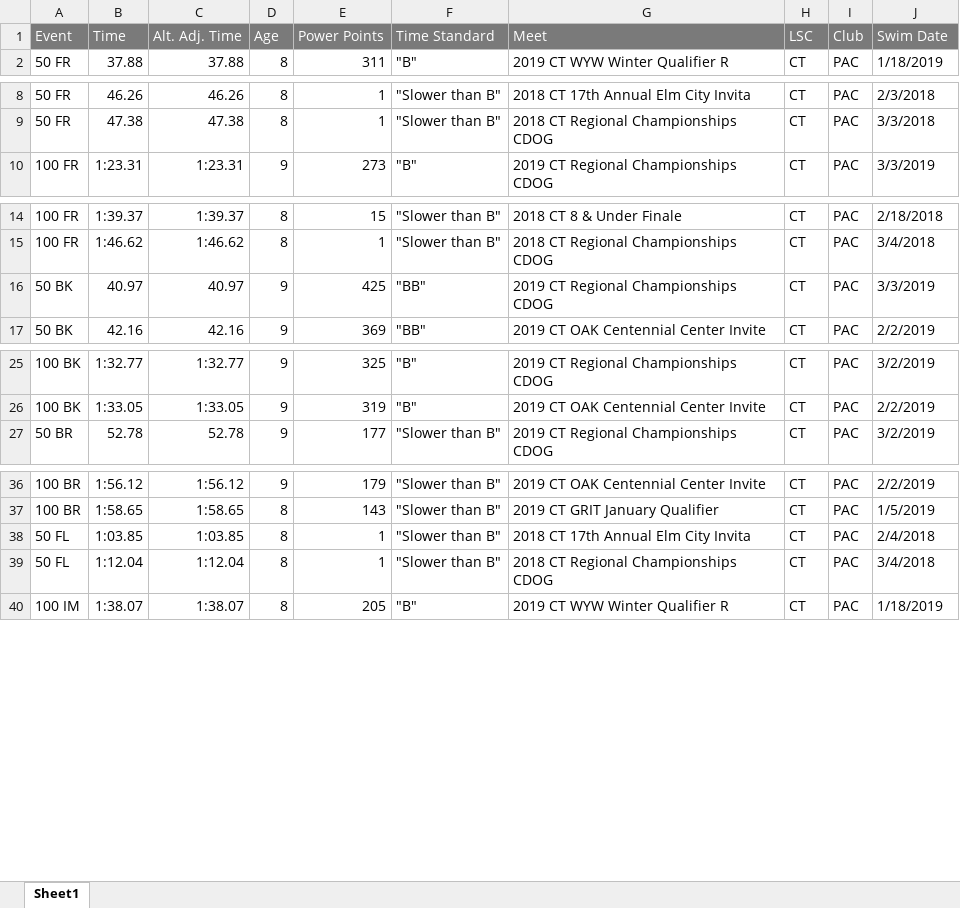
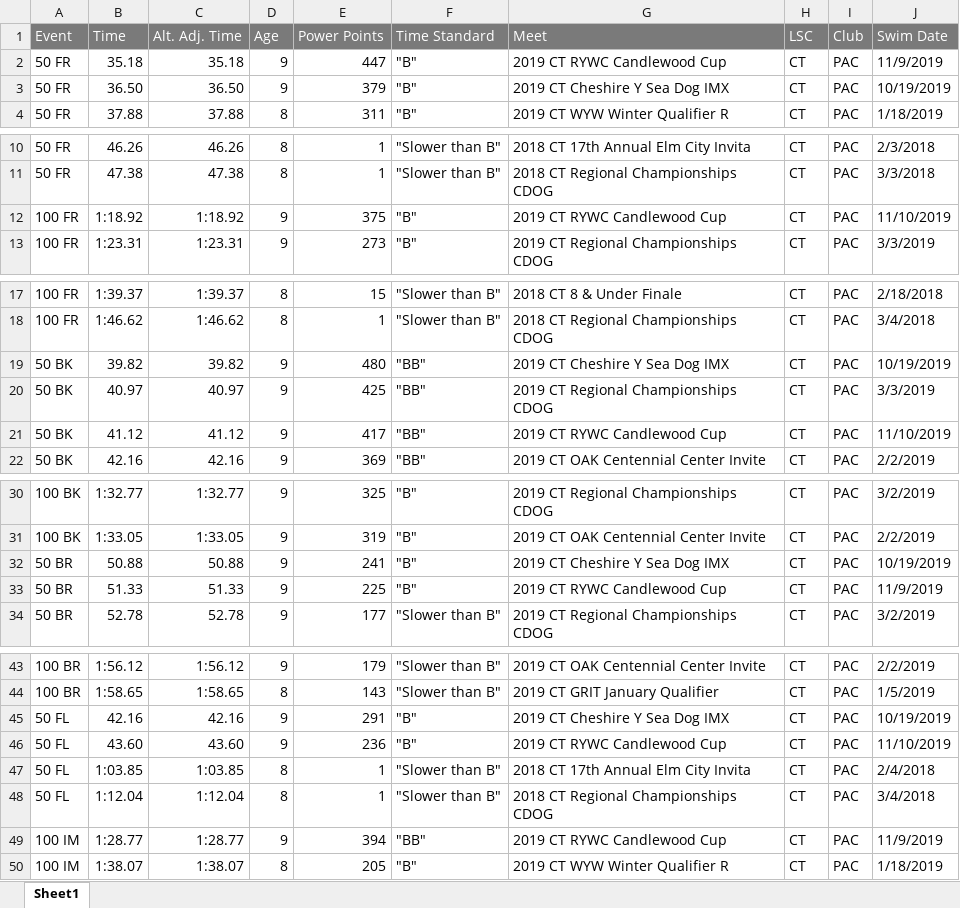
Before and after one commit to bckeane/trilog, an Excel workbook: USASwimming/Times For Thomas Martin.xlsx, sheet Sheet1, drawn as a sheet; only a part is shown, gaps mark what is left out; values as stored, in another font and other column widths than the file's, no borders; the diff names each change by its address in the sheet, - before the commit and + after, or states it on an @@ line.

```diff
--- a/USASwimming/Times For Thomas Martin.xlsx (sheet Sheet1)
+++ b/USASwimming/Times For Thomas Martin.xlsx (sheet Sheet1)
+row 2: 50 FR | 35.18 | 35.18 | 9 | 447 | "B" | 2019 CT RYWC Candlewood Cup | CT | PAC | 11/9/2019
+row 3: 50 FR | 36.50 | 36.50 | 9 | 379 | "B" | 2019 CT Cheshire Y Sea Dog IMX | CT | PAC | 10/19/2019
+row 12: 100 FR | 1:18.92 | 1:18.92 | 9 | 375 | "B" | 2019 CT RYWC Candlewood Cup | CT | PAC | 11/10/2019
+row 19: 50 BK | 39.82 | 39.82 | 9 | 480 | "BB" | 2019 CT Cheshire Y Sea Dog IMX | CT | PAC | 10/19/2019
+row 21: 50 BK | 41.12 | 41.12 | 9 | 417 | "BB" | 2019 CT RYWC Candlewood Cup | CT | PAC | 11/10/2019
+row 32: 50 BR | 50.88 | 50.88 | 9 | 241 | "B" | 2019 CT Cheshire Y Sea Dog IMX | CT | PAC | 10/19/2019
+row 33: 50 BR | 51.33 | 51.33 | 9 | 225 | "B" | 2019 CT RYWC Candlewood Cup | CT | PAC | 11/9/2019
+row 45: 50 FL | 42.16 | 42.16 | 9 | 291 | "B" | 2019 CT Cheshire Y Sea Dog IMX | CT | PAC | 10/19/2019
+row 46: 50 FL | 43.60 | 43.60 | 9 | 236 | "B" | 2019 CT RYWC Candlewood Cup | CT | PAC | 11/10/2019
+row 49: 100 IM | 1:28.77 | 1:28.77 | 9 | 394 | "BB" | 2019 CT RYWC Candlewood Cup | CT | PAC | 11/9/2019
```
Also changed, not shown: USASwimming/Times For Brennan Keane.xlsx, USASwimming/Times For Colin Martin.xlsx, 30 other files.
